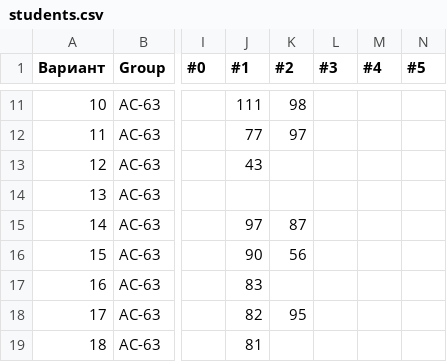
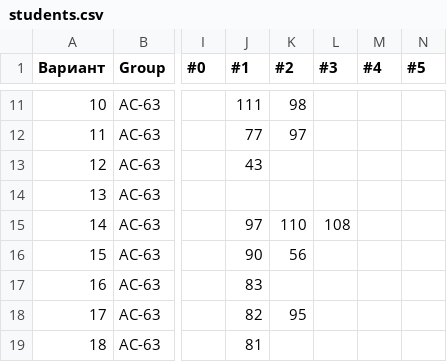
Before and after one commit to brstu/WT-AC-2025, a CSV file: students/students.csv, drawn as a sheet; only a part is shown, gaps mark what is left out; the diff names each change by its address in the sheet, - before the commit and + after, or states it on an @@ line.

Commit message:
edit marks

```diff
--- a/students/students.csv
+++ b/students/students.csv
-K15 (#2): 87
+K15 (#2): 110
-L15 (#3): (empty)
+L15 (#3): 108
```
